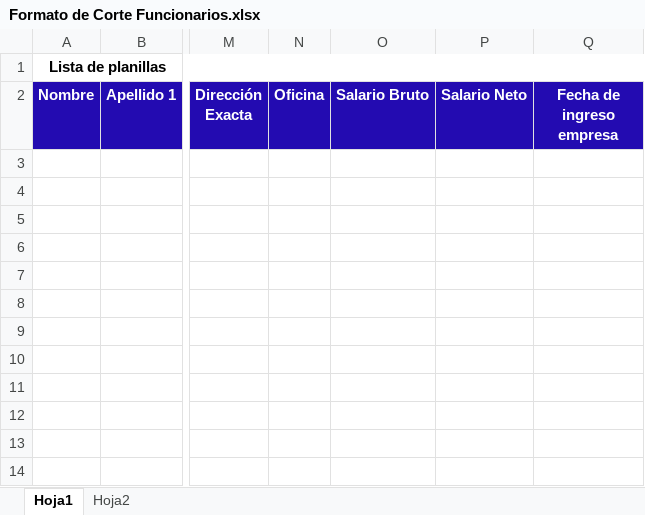
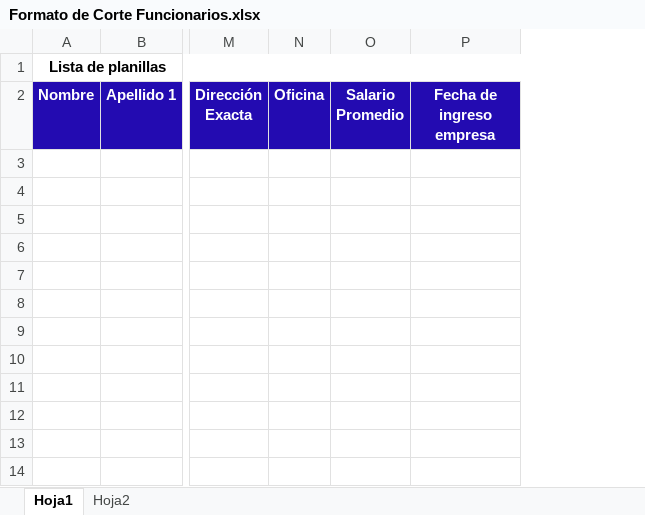
Before and after one commit to moraja1/FileOrganizer, an Excel workbook: FilesOrganizerIDOffice/src/main/resources/una/filesorganizeridoffice/xlsx/Formato de Corte Funcionarios.xlsx, sheet Hoja1, drawn as a sheet; only a part is shown, gaps mark what is left out; values as stored, in another font and other column widths than the file's, no borders; removed rows and columns are numbered as before the commit, all else as after; the diff names each change by its address in the sheet, - before the commit and + after, or states it on an @@ line.

```diff
--- a/FilesOrganizerIDOffice/src/main/resources/una/filesorganizeridoffice/xlsx/Formato de Corte Funcionarios.xlsx (sheet Hoja1)
+++ b/FilesOrganizerIDOffice/src/main/resources/una/filesorganizeridoffice/xlsx/Formato de Corte Funcionarios.xlsx (sheet Hoja1)
-column O (Salario Bruto), empty
-column P (Salario Neto), empty
+column O (Salario Promedio), empty
```
Also changed, not shown: formulas that keep their value, FilesOrganizerIDOffice/src/main/resources/una/filesorganizeridoffice/xlsx/Formato Individual Funcionarios.xlsx, 5 other files.
